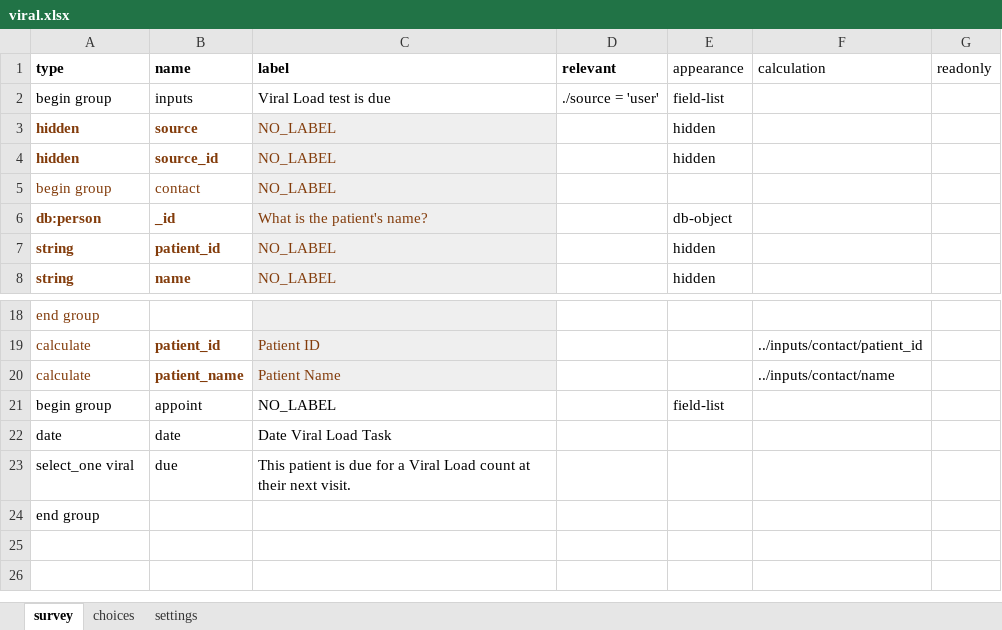
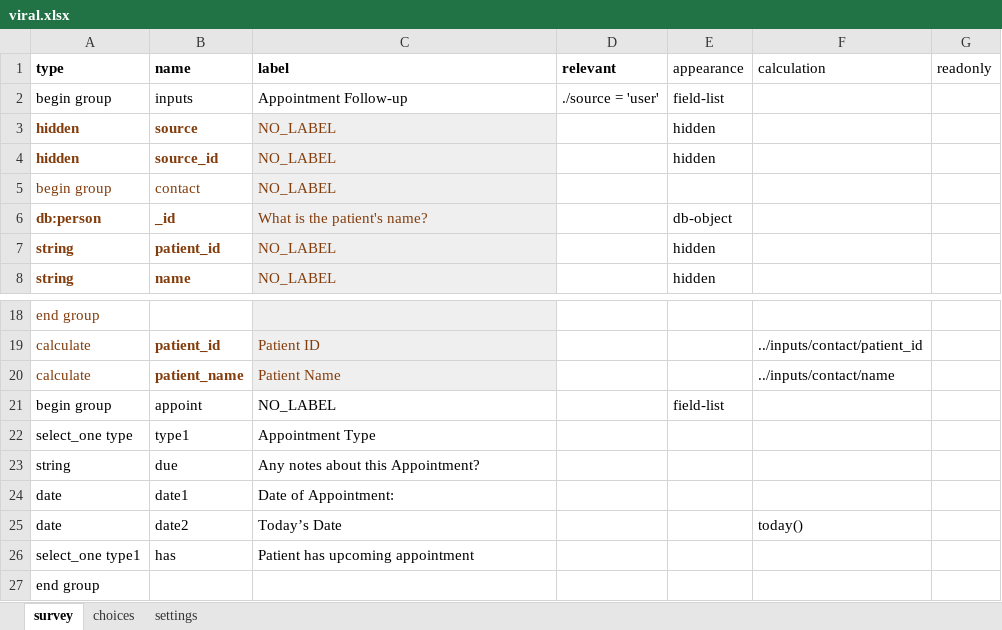
Before and after one commit to gitcliff/mydhi-cht-config, an Excel workbook: config/forms/app/viral.xlsx, sheet survey, drawn as a sheet; only a part is shown, gaps mark what is left out; values as stored, in another font and other column widths than the file's, no borders; charts and pictures not drawn; removed rows and columns are numbered as before the commit, all else as after; the diff names each change by its address in the sheet, - before the commit and + after, or states it on an @@ line.

Commit message:
viral1:Appointment Follow-up

```diff
--- a/config/forms/app/viral.xlsx (sheet survey)
+++ b/config/forms/app/viral.xlsx (sheet survey)
-C2 (label): Viral Load test is due
+C2 (label): Appointment Follow-up
+row 22: select_one type | type1 | Appointment Type
+row 23: string | due | Any notes about this Appointment?
-B24 (name): date
+B24 (name): date1
-C24 (label): Date Viral Load Task
+C24 (label): Date of Appointment:
-row 23: select_one viral | due | This patient is due for a Viral Load count at their next visit.
+row 25: date | date2 | Today’s Date |  |  | today()
+row 26: select_one type1 | has | Patient has upcoming appointment
```
Also changed, not shown: sheet choices, sheet settings, 2 other files.
